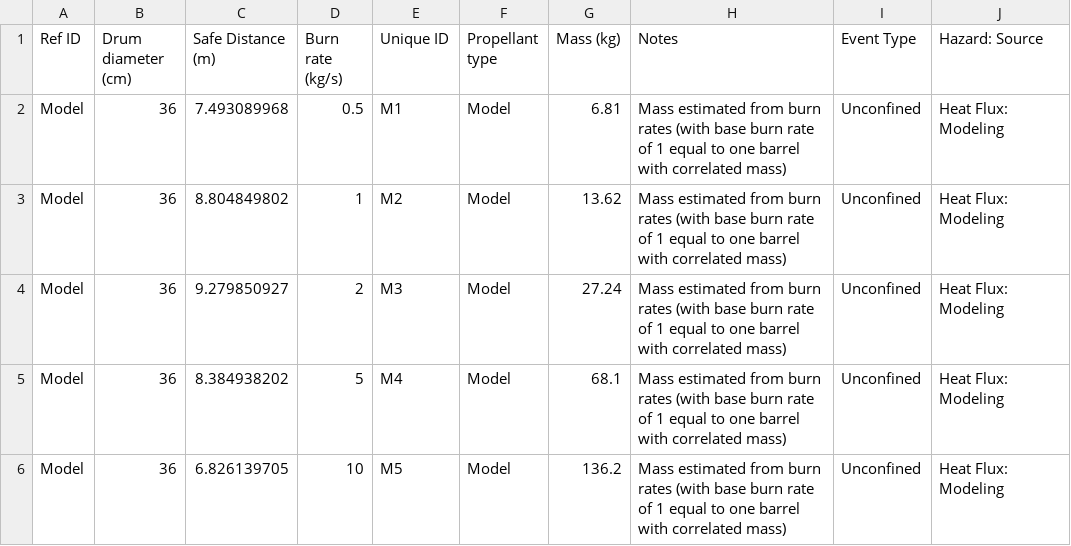
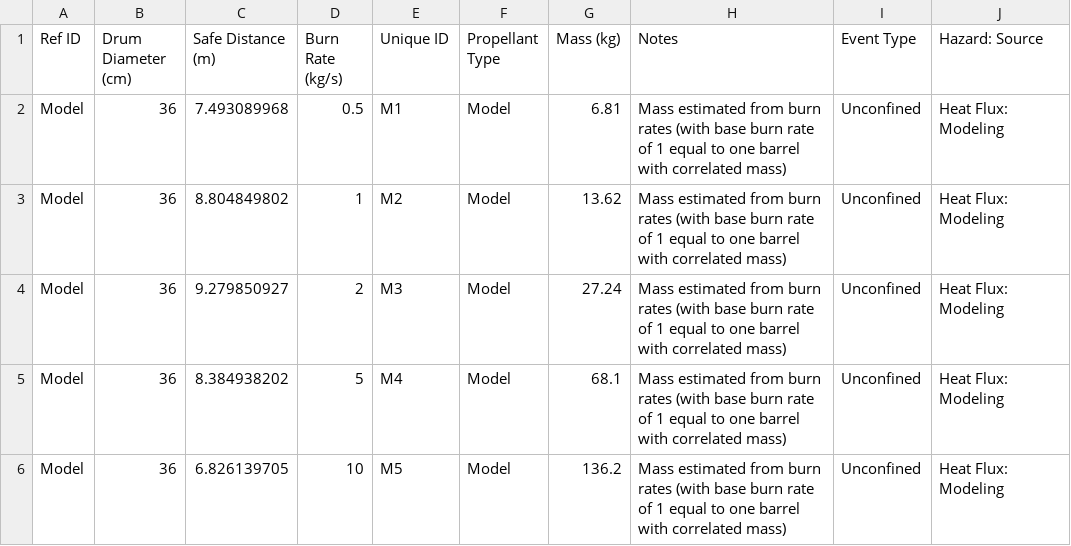
Before and after one commit to clint-bg/publicationdata, a CSV file: safeSeparation/COMSOLModeling.csv, drawn as a sheet; only a part is shown.

```diff
--- a/safeSeparation/COMSOLModeling.csv
+++ b/safeSeparation/COMSOLModeling.csv
@@ -1,2 +1,2 @@
-Ref ID,Drum diameter (cm),Safe Distance (m),Burn rate (kg/s),Unique ID,Propellant type,Mass (kg),Notes,Event Type,Hazard: Source
+Ref ID,Drum Diameter (cm),Safe Distance (m),Burn Rate (kg/s),Unique ID,Propellant Type,Mass (kg),Notes,Event Type,Hazard: Source
 Model,36,7.493089968,0.5,M1,Model,6.81,Mass estimated from burn rates (with base burn rate of 1 equal to one barrel with correlated mass),Unconfined,Heat Flux: Modeling
```
Also changed, not shown: safeSeparation/ConfinedDebrisSafeDistances.csv, safeSeparation/heatfluxdataplus.csv.
